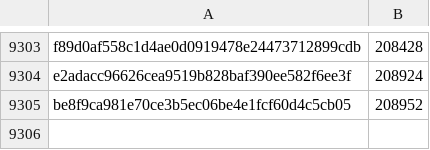
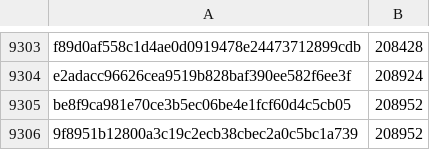
Before and after one commit to pybricks/pybricks-micropython, a CSV file: technichub.csv, drawn as a sheet; only a part is shown, gaps mark what is left out.

Commit message:
technichub: Add 9f8951b1: 208952 (+0).

```diff
--- a/technichub.csv
+++ b/technichub.csv
@@ -9305 +9305,2 @@ e2adacc96626cea9519b828baf390ee582f6ee3f,208924
 be8f9ca981e70ce3b5ec06be4e1fcf60d4c5cb05,208952
+9f8951b12800a3c19c2ecb38cbec2a0c5bc1a739,208952
```
